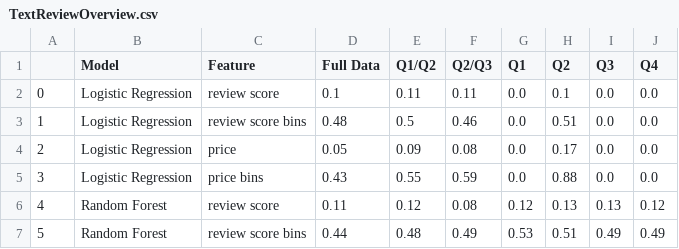
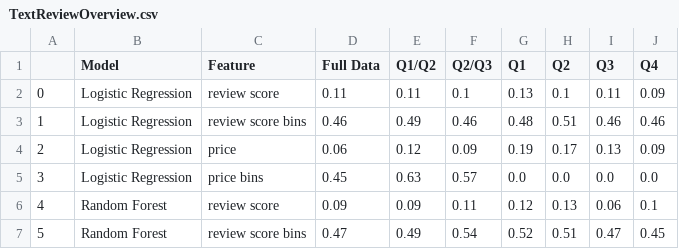
Before and after one commit to Axemen/Project-3, a CSV file: TextReviewOverview.csv, drawn as a sheet; only a part is shown; the diff covers the shown part only.

```diff
--- a/TextReviewOverview.csv
+++ b/TextReviewOverview.csv
@@ -1,7 +1,7 @@
 ,Model,Feature,Full Data,Q1/Q2,Q2/Q3,Q1,Q2,Q3,Q4
-0,Logistic Regression,review score,0.1,0.11,0.11,0.0,0.1,0.0,0.0
-1,Logistic Regression,review score bins,0.48,0.5,0.46,0.0,0.51,0.0,0.0
-2,Logistic Regression,price,0.05,0.09,0.08,0.0,0.17,0.0,0.0
-3,Logistic Regression,price bins,0.43,0.55,0.59,0.0,0.88,0.0,0.0
-4,Random Forest,review score,0.11,0.12,0.08,0.12,0.13,0.13,0.12
-5,Random Forest,review score bins,0.44,0.48,0.49,0.53,0.51,0.49,0.49
+0,Logistic Regression,review score,0.11,0.11,0.1,0.13,0.1,0.11,0.09
+1,Logistic Regression,review score bins,0.46,0.49,0.46,0.48,0.51,0.46,0.46
+2,Logistic Regression,price,0.06,0.12,0.09,0.19,0.17,0.13,0.09
+3,Logistic Regression,price bins,0.45,0.63,0.57,0.0,0.0,0.0,0.0
+4,Random Forest,review score,0.09,0.09,0.11,0.12,0.13,0.06,0.1
+5,Random Forest,review score bins,0.47,0.49,0.54,0.52,0.51,0.47,0.45
```
Also changed, not shown: 56 edited cells elsewhere in this file, 1 other file.
